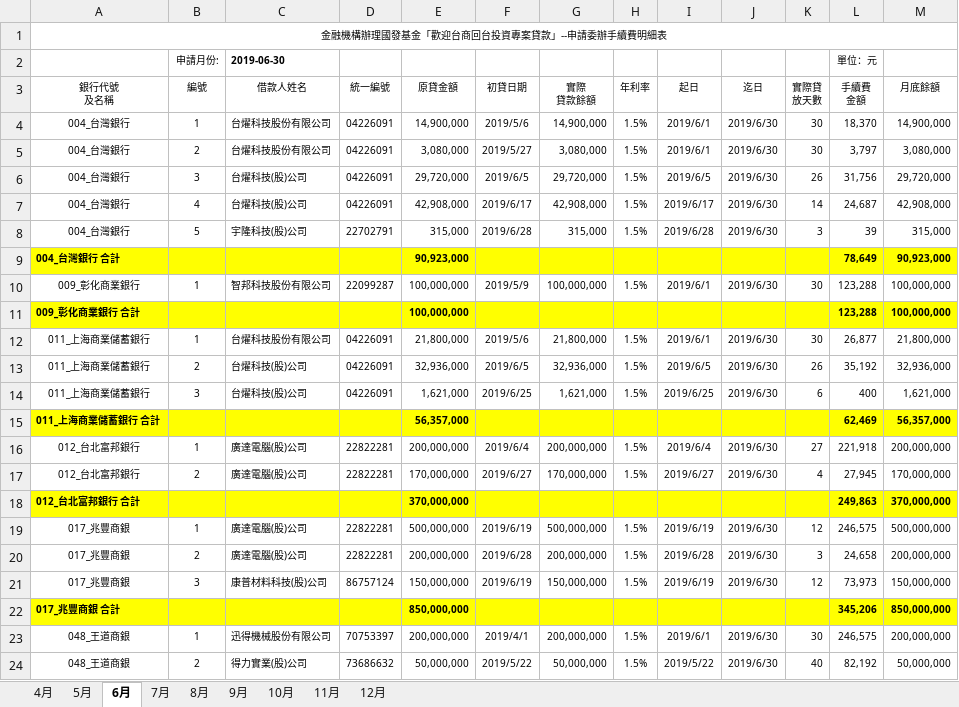
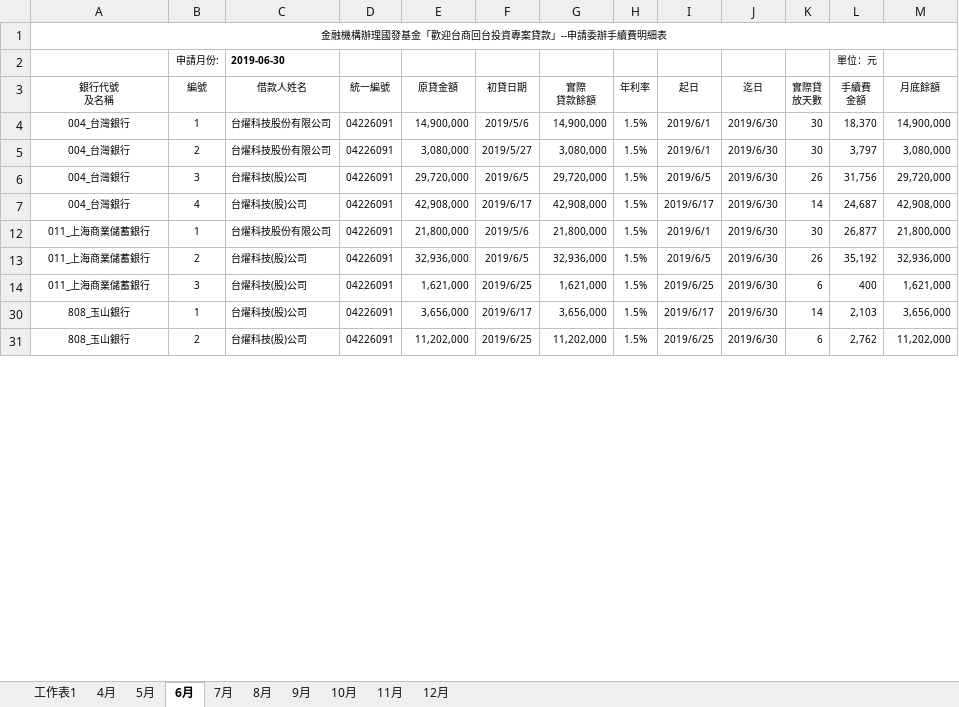
Before and after one commit to Eric-eric-ai/KPMG, an Excel workbook: 台商回台計畫/108年4-12月歡迎台商回台申請委辦手續費.xlsx, sheet 6月, drawn as a sheet; only a part is shown; the shorter side is filled out with more unchanged rows; values as stored, in another font and other column widths than the file's, no borders; removed rows and columns are numbered as before the commit, all else as after; the diff covers the shown part only; the diff names each change by its address in the sheet, - before the commit and + after, or states it on an @@ line.

```diff
--- a/台商回台計畫/108年4-12月歡迎台商回台申請委辦手續費.xlsx (sheet 6月)
+++ b/台商回台計畫/108年4-12月歡迎台商回台申請委辦手續費.xlsx (sheet 6月)
+sheet tab: 工作表1
@@ row 8 hidden: 004_台灣銀行 | 5 | 宇隆科技(股)公司 | 22702791 | 315,000 | 2019/6/28 | 315,000 | 1.5% | 2019/6/28 | 2019/6/30 | 3 | 39 | 315,000 @@
-row 9: 004_台灣銀行 合計 |  |  |  | 90,923,000 |  |  |  |  |  |  | 78,649 | 90,923,000
@@ row 10 hidden: 009_彰化商業銀行 | 1 | 智邦科技股份有限公司 | 22099287 | 100,000,000 | 2019/5/9 | 100,000,000 | 1.5% | 2019/6/1 | 2019/6/30 | 30 | 123,288 | 100,000,000 @@
-row 11: 009_彰化商業銀行 合計 |  |  |  | 100,000,000 |  |  |  |  |  |  | 123,288 | 100,000,000
@@ row 15 hidden: 011_上海商業儲蓄銀行 合計 |  |  |  | 56,357,000 |  |  |  |  |  |  | 62,469 | 56,357,000 @@
@@ row 16 hidden: 012_台北富邦銀行 | 1 | 廣達電腦(股)公司 | 22822281 | 200,000,000 | 2019/6/4 | 200,000,000 | 1.5% | 2019/6/4 | 2019/6/30 | 27 | 221,918 | 200,000,000 @@
@@ row 17 hidden: 012_台北富邦銀行 | 2 | 廣達電腦(股)公司 | 22822281 | 170,000,000 | 2019/6/27 | 170,000,000 | 1.5% | 2019/6/27 | 2019/6/30 | 4 | 27,945 | 170,000,000 @@
-row 18: 012_台北富邦銀行 合計 |  |  |  | 370,000,000 |  |  |  |  |  |  | 249,863 | 370,000,000
@@ row 19 hidden: 017_兆豐商銀 | 1 | 廣達電腦(股)公司 | 22822281 | 500,000,000 | 2019/6/19 | 500,000,000 | 1.5% | 2019/6/19 | 2019/6/30 | 12 | 246,575 | 500,000,000 @@
@@ row 20 hidden: 017_兆豐商銀 | 2 | 廣達電腦(股)公司 | 22822281 | 200,000,000 | 2019/6/28 | 200,000,000 | 1.5% | 2019/6/28 | 2019/6/30 | 3 | 24,658 | 200,000,000 @@
@@ row 21 hidden: 017_兆豐商銀 | 3 | 康普材料科技(股)公司 | 86757124 | 150,000,000 | 2019/6/19 | 150,000,000 | 1.5% | 2019/6/19 | 2019/6/30 | 12 | 73,973 | 150,000,000 @@
-row 22: 017_兆豐商銀 合計 |  |  |  | 850,000,000 |  |  |  |  |  |  | 345,206 | 850,000,000
@@ row 23 hidden: 048_王道商銀 | 1 | 迅得機械股份有限公司 | 70753397 | 200,000,000 | 2019/4/1 | 200,000,000 | 1.5% | 2019/6/1 | 2019/6/30 | 30 | 246,575 | 200,000,000 @@
@@ row 24 hidden: 048_王道商銀 | 2 | 得力實業(股)公司 | 73686632 | 50,000,000 | 2019/5/22 | 50,000,000 | 1.5% | 2019/5/22 | 2019/6/30 | 40 | 82,192 | 50,000,000 @@
```
Also changed, not shown: 2 added rows, 5 removed rows and 16 hidden or unhidden rows elsewhere in this sheet, sheet 12月, sheet 11月, sheet 9月, sheet 8月, sheet 7月, sheet 5月, hidden cells, 4 other files.
